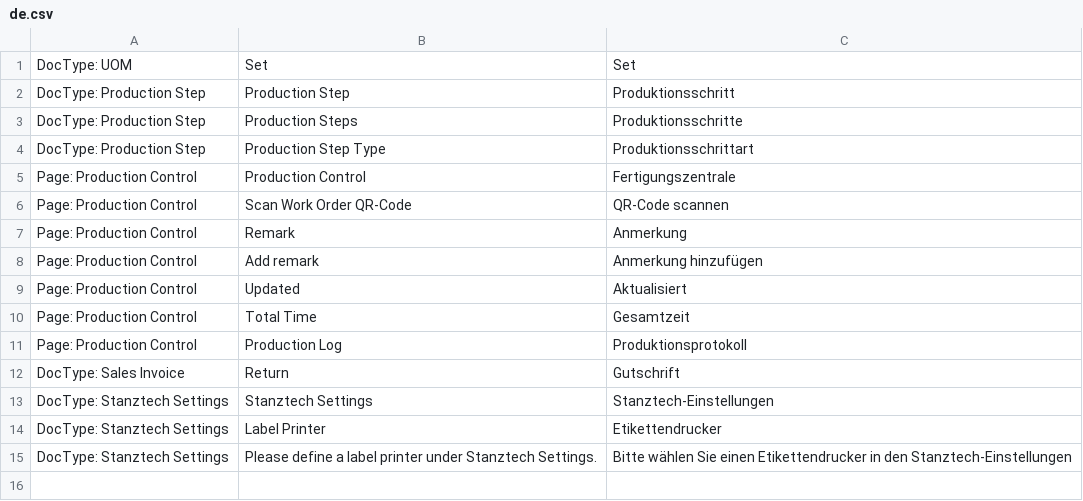
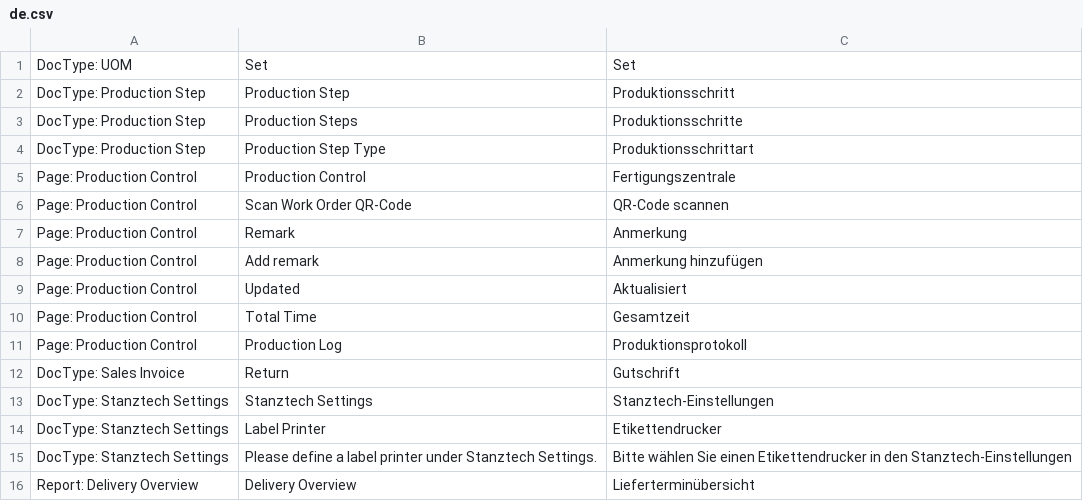
Before and after one commit to libracore/stanztech, a CSV file: stanztech/translations/de.csv, drawn as a sheet; the diff names each change by its address in the sheet, - before the commit and + after, or states it on an @@ line.

Commit message:
new report delivery overview

```diff
--- a/stanztech/translations/de.csv
+++ b/stanztech/translations/de.csv
+row 16: Report: Delivery Overview | Delivery Overview | Lieferterminübersicht
```
Also changed, not shown: 8 other files.
